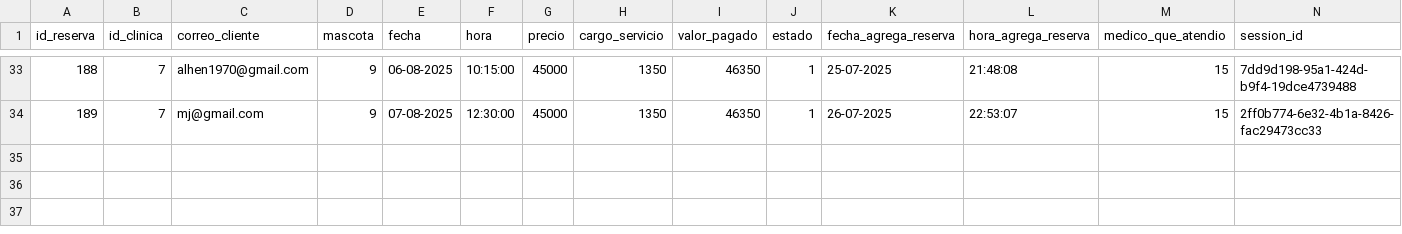
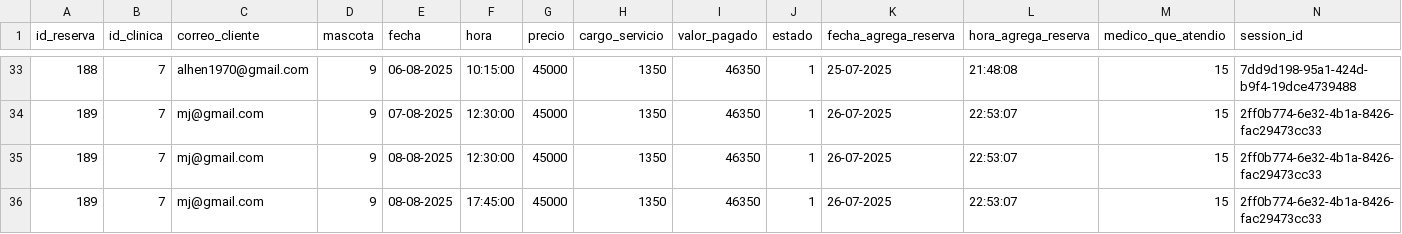
Before and after one commit to alejandrohenriquezr/Frontend_paw_care2, a CSV file: data/reservas.csv, drawn as a sheet; only a part is shown, gaps mark what is left out; rows hold the shown columns only; the diff names each change by its address in the sheet, - before the commit and + after, or states it on an @@ line.

```diff
--- a/data/reservas.csv
+++ b/data/reservas.csv
+row 35: 189 | 7 | mj@gmail.com | 9 | 08-08-2025 | 12:30:00 | 45000 | 1350 | 46350 | 1 | 26-07-2025 | 22:53:07 | 15 | 2ff0b774-6e32-4b1a-8426-fac29473cc33
+row 36: 189 | 7 | mj@gmail.com | 9 | 08-08-2025 | 17:45:00 | 45000 | 1350 | 46350 | 1 | 26-07-2025 | 22:53:07 | 15 | 2ff0b774-6e32-4b1a-8426-fac29473cc33
```
Also changed, not shown: 4 other files.
